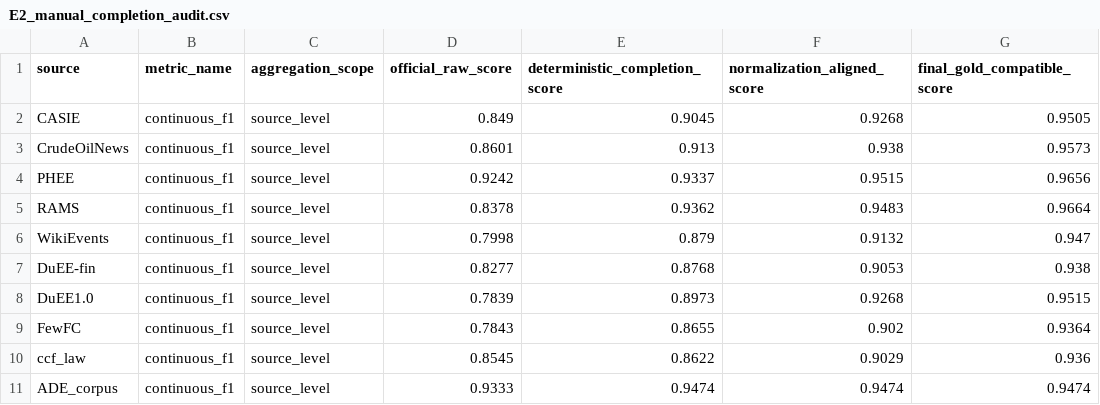
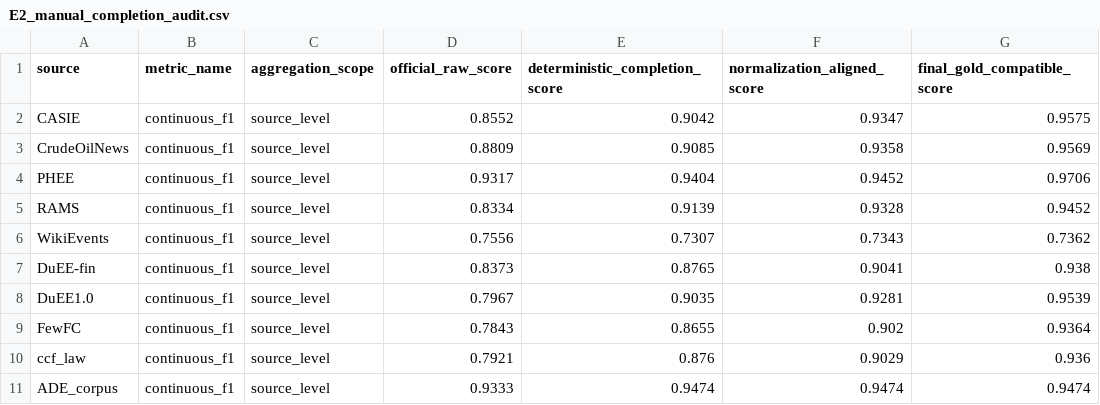
Before and after one commit to wandugu/paper_scion, a CSV file: rebuttal/outputs/E2_manual_completion_audit.csv, drawn as a sheet; only a part is shown; the diff covers the shown part only; the diff names each change by its address in the sheet, - before the commit and + after, or states it on an @@ line.

```diff
--- a/rebuttal/outputs/E2_manual_completion_audit.csv
+++ b/rebuttal/outputs/E2_manual_completion_audit.csv
-D2 (official_raw_score): 0.849
+D2 (official_raw_score): 0.8552
-E2 (deterministic_completion_score): 0.9045
+E2 (deterministic_completion_score): 0.9042
-F2 (normalization_aligned_score): 0.9268
+F2 (normalization_aligned_score): 0.9347
-G2 (final_gold_compatible_score): 0.9505
+G2 (final_gold_compatible_score): 0.9575
-D3 (official_raw_score): 0.8601
+D3 (official_raw_score): 0.8809
-E3 (deterministic_completion_score): 0.913
+E3 (deterministic_completion_score): 0.9085
-F3 (normalization_aligned_score): 0.938
+F3 (normalization_aligned_score): 0.9358
-G3 (final_gold_compatible_score): 0.9573
+G3 (final_gold_compatible_score): 0.9569
-D4 (official_raw_score): 0.9242
+D4 (official_raw_score): 0.9317
-E4 (deterministic_completion_score): 0.9337
+E4 (deterministic_completion_score): 0.9404
-F4 (normalization_aligned_score): 0.9515
+F4 (normalization_aligned_score): 0.9452
-G4 (final_gold_compatible_score): 0.9656
+G4 (final_gold_compatible_score): 0.9706
-D5 (official_raw_score): 0.8378
+D5 (official_raw_score): 0.8334
-E5 (deterministic_completion_score): 0.9362
+E5 (deterministic_completion_score): 0.9139
-F5 (normalization_aligned_score): 0.9483
+F5 (normalization_aligned_score): 0.9328
-G5 (final_gold_compatible_score): 0.9664
+G5 (final_gold_compatible_score): 0.9452
-D6 (official_raw_score): 0.7998
+D6 (official_raw_score): 0.7556
-E6 (deterministic_completion_score): 0.879
+E6 (deterministic_completion_score): 0.7307
-F6 (normalization_aligned_score): 0.9132
+F6 (normalization_aligned_score): 0.7343
-G6 (final_gold_compatible_score): 0.947
+G6 (final_gold_compatible_score): 0.7362
-D7 (official_raw_score): 0.8277
+D7 (official_raw_score): 0.8373
-E7 (deterministic_completion_score): 0.8768
+E7 (deterministic_completion_score): 0.8765
-F7 (normalization_aligned_score): 0.9053
+F7 (normalization_aligned_score): 0.9041
-D8 (official_raw_score): 0.7839
+D8 (official_raw_score): 0.7967
-E8 (deterministic_completion_score): 0.8973
+E8 (deterministic_completion_score): 0.9035
-F8 (normalization_aligned_score): 0.9268
+F8 (normalization_aligned_score): 0.9281
-G8 (final_gold_compatible_score): 0.9515
+G8 (final_gold_compatible_score): 0.9539
-D10 (official_raw_score): 0.8545
+D10 (official_raw_score): 0.7921
-E10 (deterministic_completion_score): 0.8622
+E10 (deterministic_completion_score): 0.876
```
Also changed, not shown: 53 edited cells elsewhere in this file, rebuttal/outputs/E10_train_fraction_curve.csv, rebuttal/outputs/E1_main_metrics.csv, 27 other files.
